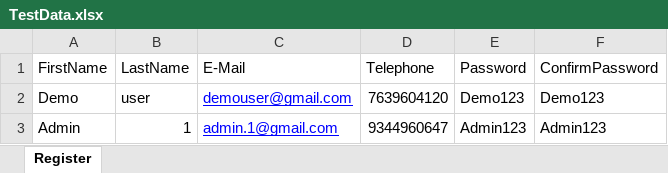
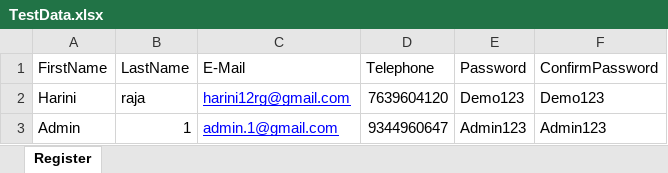
Before and after one commit to harinirg/Pytest_Practice, an Excel workbook: TutorialsNinja/ExcelFiles/TestData.xlsx, sheet Register, drawn as a sheet; values as stored, in another font and other column widths than the file's, no borders; the diff names each change by its address in the sheet, - before the commit and + after, or states it on an @@ line.

Commit message:
TutorialsNinja is committed

```diff
--- a/TutorialsNinja/ExcelFiles/TestData.xlsx (sheet Register)
+++ b/TutorialsNinja/ExcelFiles/TestData.xlsx (sheet Register)
-A2 (FirstName): Demo
+A2 (FirstName): Harini
-B2 (LastName): user
+B2 (LastName): raja
-C2 (E-Mail): demouser@gmail.com
+C2 (E-Mail): harini12rg@gmail.com
```
Also changed, not shown: 1 other file.
